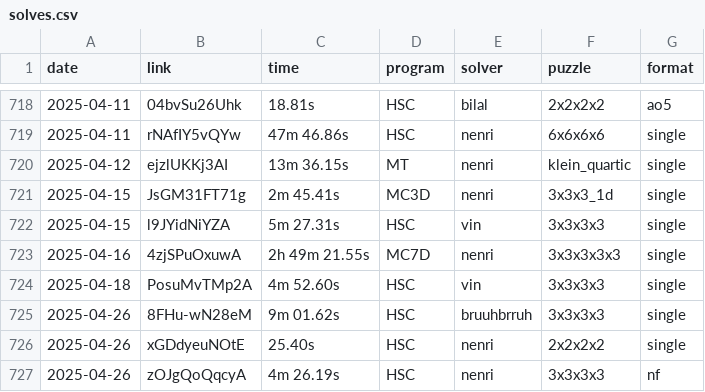
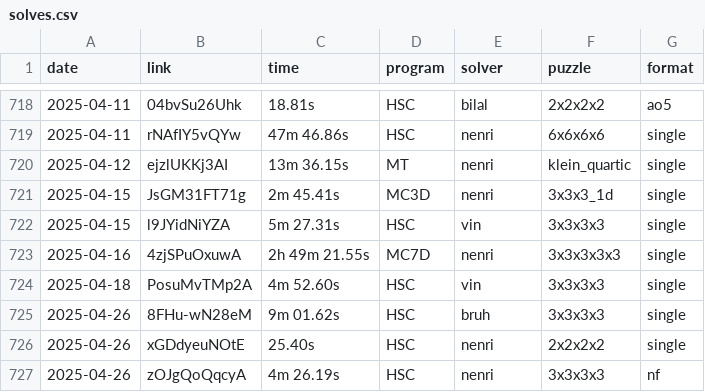
Before and after one commit to Hypercubers/hypercubing.xyz, a CSV file: leaderboards/solves.csv, drawn as a sheet; only a part is shown, gaps mark what is left out.

Commit message:
fix 'bruh'

```diff
--- a/leaderboards/solves.csv
+++ b/leaderboards/solves.csv
@@ -724,3 +724,3 @@ date,       link,                  time, program,   solver,             puzzle,
 2025-04-18, PosuMvTMp2A,       4m 52.60s, HSC,      vin,                3x3x3x3, single
-2025-04-26, 8FHu-wN28eM,       9m 01.62s, HSC,      bruuhbrruh,         3x3x3x3, single
+2025-04-26, 8FHu-wN28eM,       9m 01.62s, HSC,      bruh,               3x3x3x3, single
 2025-04-26, xGDdyeuNOtE,          25.40s, HSC,      nenri,              2x2x2x2, single
```
